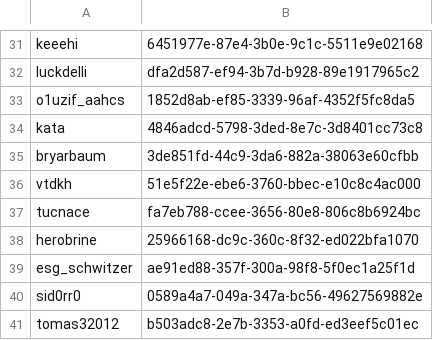
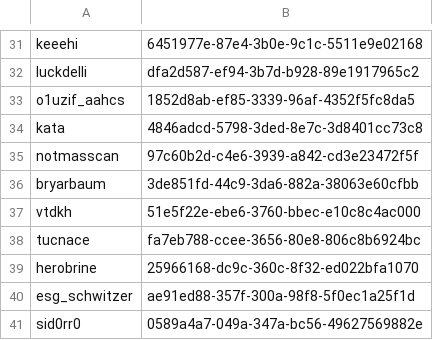
Before and after one commit to ISCCTU/isc-minecraft, a CSV file: plugins/Essentials/usermap.csv, drawn as a sheet; only a part is shown, gaps mark what is left out; the shorter side is filled out with more unchanged rows; the diff names each change by its address in the sheet, - before the commit and + after, or states it on an @@ line.

```diff
--- a/plugins/Essentials/usermap.csv
+++ b/plugins/Essentials/usermap.csv
+row 35: notmasscan | 97c60b2d-c4e6-3939-a842-cd3e23472f5f
```
Also changed, not shown: 5 other files.
